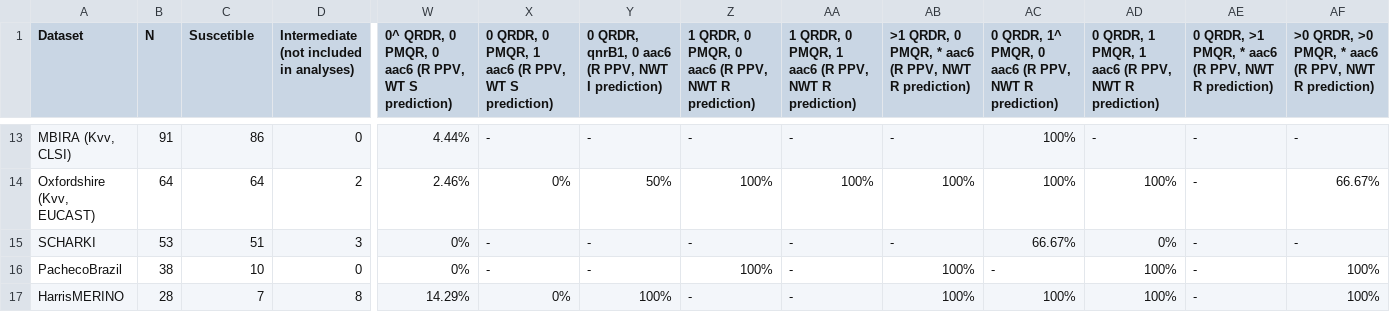
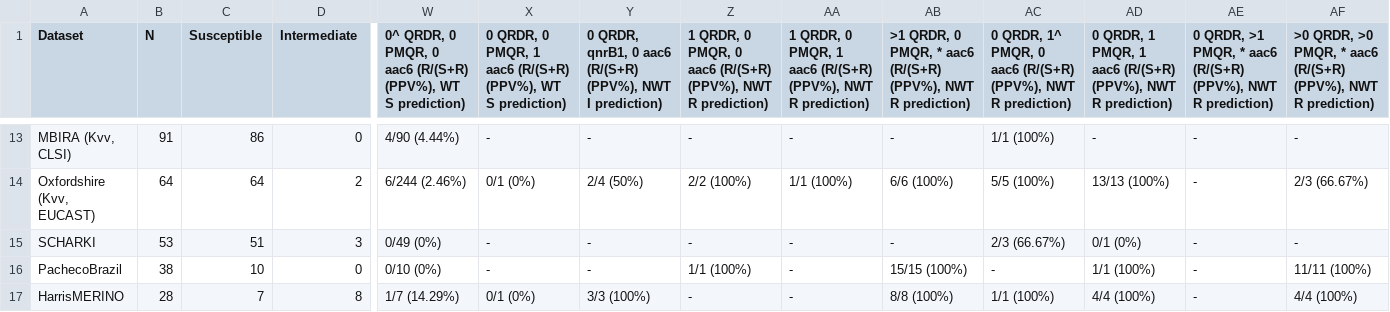
Before and after one commit to klebgenomics/cipropaper, a TSV file: tables/TableS10_extValidation_evalMetrics.tsv, drawn as a sheet; only a part is shown, gaps mark what is left out; the diff covers the shown part only; the diff names each change by its address in the sheet, - before the commit and + after, or states it on an @@ line.

Commit message:
editing TableS10

```diff
--- a/tables/TableS10_extValidation_evalMetrics.tsv
+++ b/tables/TableS10_extValidation_evalMetrics.tsv
-C1: Suscetible
+C1: Susceptible
-D1: Intermediate (not included in analyses)
+D1: Intermediate
-W1: …0 aac6 (R PPV, WT S…
+W1: …0 aac6 (R/(S+R) (PPV%), WT S…
-X1: …1 aac6 (R PPV, WT S…
+X1: …1 aac6 (R/(S+R) (PPV%), WT S…
-Y1: …0 aac6 (R PPV, NWT I…
+Y1: …0 aac6 (R/(S+R) (PPV%), NWT I…
-Z1: …0 aac6 (R PPV, NWT R…
+Z1: …0 aac6 (R/(S+R) (PPV%), NWT R…
-AA1: …1 aac6 (R PPV, NWT R…
+AA1: …1 aac6 (R/(S+R) (PPV%), NWT R…
-AB1: …* aac6 (R PPV, NWT R…
+AB1: …* aac6 (R/(S+R) (PPV%), NWT R…
-AC1: …0 aac6 (R PPV, NWT R…
+AC1: …0 aac6 (R/(S+R) (PPV%), NWT R…
-AD1: …1 aac6 (R PPV, NWT R…
+AD1: …1 aac6 (R/(S+R) (PPV%), NWT R…
-AE1: …* aac6 (R PPV, NWT R…
+AE1: …* aac6 (R/(S+R) (PPV%), NWT R…
-AF1: …* aac6 (R PPV, NWT R…
+AF1: …* aac6 (R/(S+R) (PPV%), NWT R…
-W13: 4.44%
+W13: 4/90 (4.44%)
-AC13: 100%
+AC13: 1/1 (100%)
-W14: 2.46%
+W14: 6/244 (2.46%)
-X14: 0%
+X14: 0/1 (0%)
-Y14: 50%
+Y14: 2/4 (50%)
-Z14: 100%
+Z14: 2/2 (100%)
-AA14: 100%
+AA14: 1/1 (100%)
-AB14: 100%
+AB14: 6/6 (100%)
-AC14: 100%
+AC14: 5/5 (100%)
-AD14: 100%
+AD14: 13/13 (100%)
-AF14: 66.67%
+AF14: 2/3 (66.67%)
-W15: 0%
+W15: 0/49 (0%)
-AC15: 66.67%
+AC15: 2/3 (66.67%)
-AD15: 0%
+AD15: 0/1 (0%)
-W16: 0%
+W16: 0/10 (0%)
-Z16: 100%
+Z16: 1/1 (100%)
-AB16: 100%
+AB16: 15/15 (100%)
-AD16: 100%
+AD16: 1/1 (100%)
-AF16: 100%
+AF16: 11/11 (100%)
-W17: 14.29%
+W17: 1/7 (14.29%)
-X17: 0%
+X17: 0/1 (0%)
-Y17: 100%
+Y17: 3/3 (100%)
-AB17: 100%
+AB17: 8/8 (100%)
-AC17: 100%
+AC17: 1/1 (100%)
-AD17: 100%
+AD17: 4/4 (100%)
-AF17: 100%
+AF17: 4/4 (100%)
```
Also changed, not shown: 125 edited cells elsewhere in this file, 2 other files.
